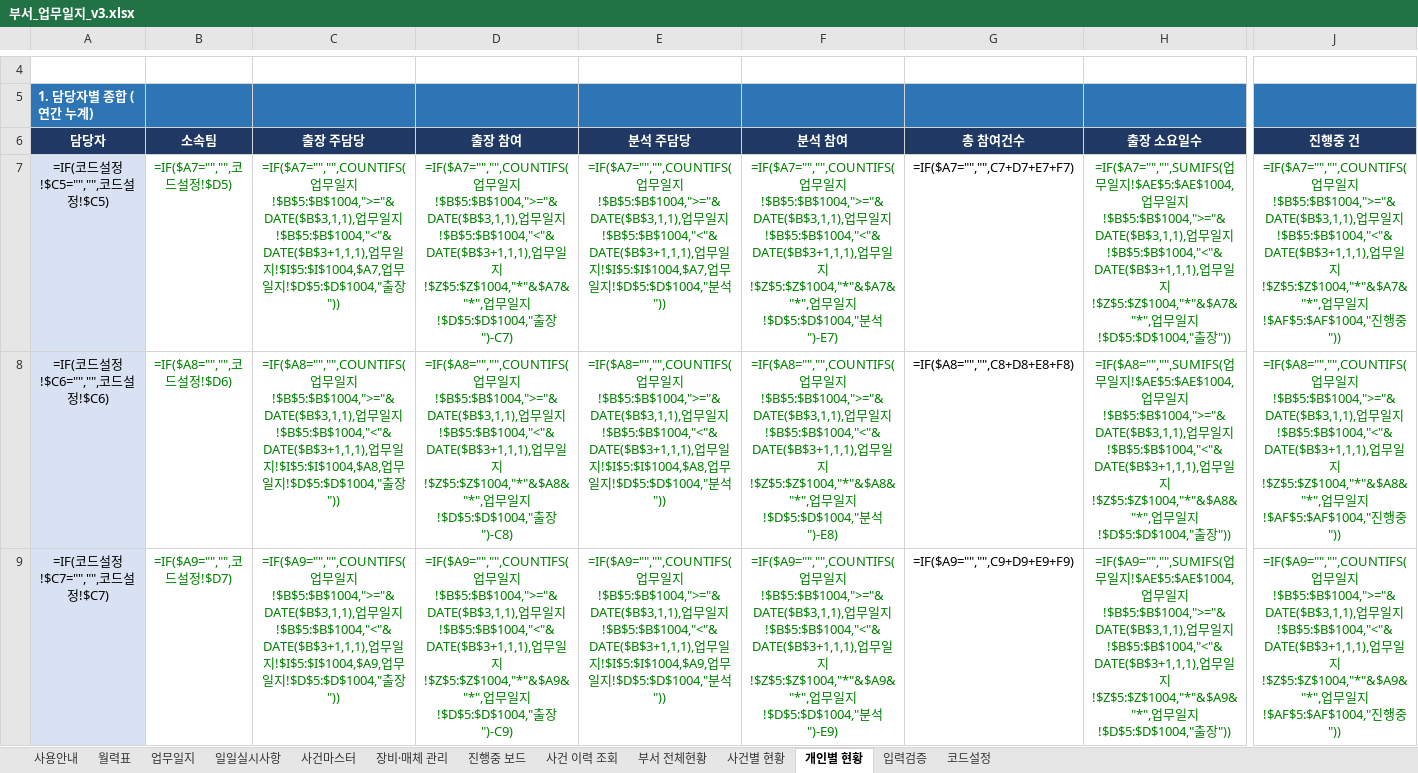
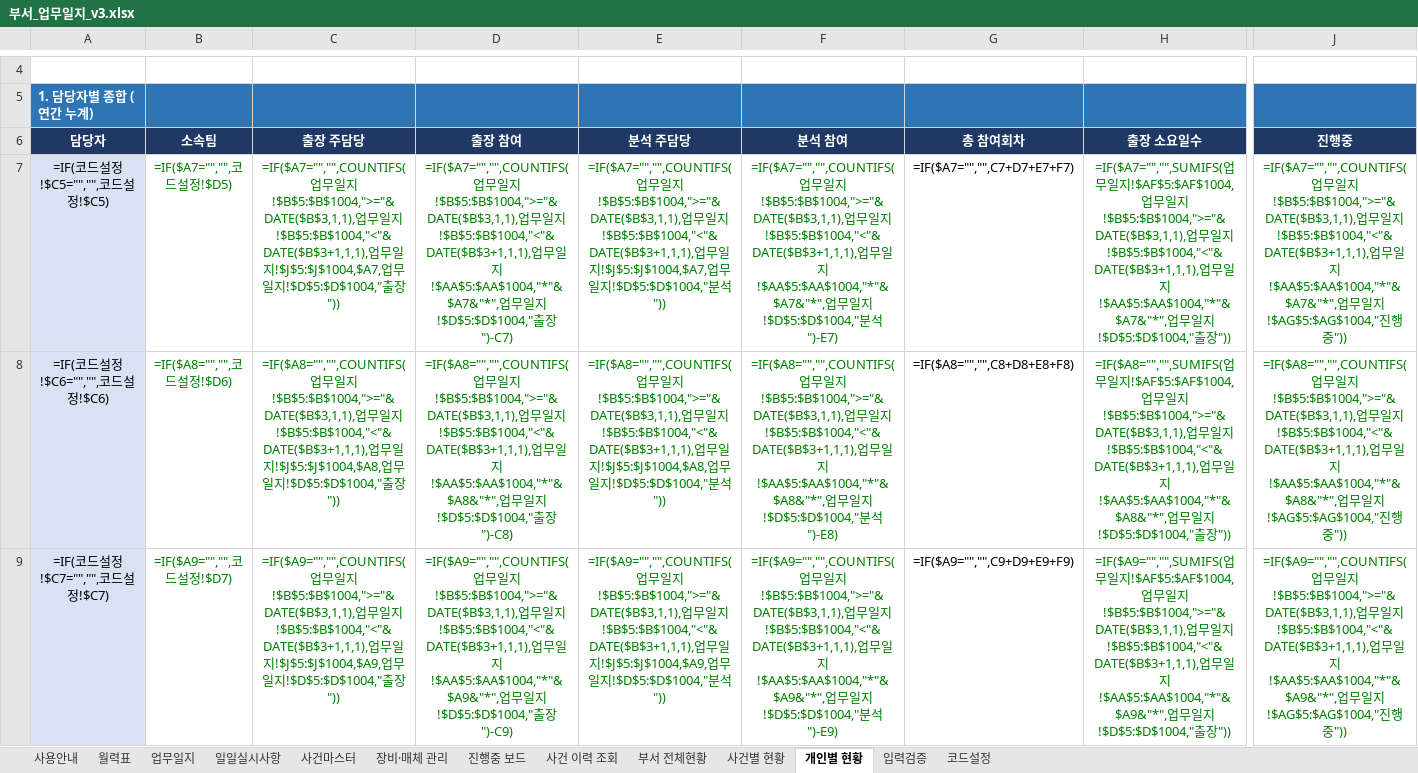
Before and after one commit to Codean-k/live-trade, an Excel workbook: 업무일지/부서_업무일지_v3.xlsx, sheet 개인별 현황, drawn as a sheet; only a part is shown, gaps mark what is left out; values as stored, in another font and other column widths than the file's, no borders; formulas without a stored value are shown as written; the diff covers the shown part only; the diff names each change by its address in the sheet, - before the commit and + after, or states it on an @@ line.

```diff
--- a/업무일지/부서_업무일지_v3.xlsx (sheet 개인별 현황)
+++ b/업무일지/부서_업무일지_v3.xlsx (sheet 개인별 현황)
-G6: 총 참여건수
+G6: 총 참여회차
-J6: 진행중 건
+J6: 진행중
-C7 (출장 주담당): …일지!$I$5:$I$1004,$A7,업무…
+C7 (출장 주담당): …일지!$J$5:$J$1004,$A7,업무…
-D7 (출장 참여): …일지!$Z$5:$Z$1004,"*"&$A7&"*",업무…
+D7 (출장 참여): …일지!$AA$5:$AA$1004,"*"&$A7&"*",업무…
-E7 (분석 주담당): …일지!$I$5:$I$1004,$A7,업무…
+E7 (분석 주담당): …일지!$J$5:$J$1004,$A7,업무…
-F7 (분석 참여): …일지!$Z$5:$Z$1004,"*"&$A7&"*",업무…
+F7 (분석 참여): …일지!$AA$5:$AA$1004,"*"&$A7&"*",업무…
-H7 (출장 소요일수): …일지!$AE$5:$AE$1004,업무일지!$B$5:$B$1004,">="&DATE($B$3,1,1),업무일지!$B$5:$B$1004,"<"&DATE($B$3+1,1,1),업무일지!$Z$5:$Z$1004,"*"&$A7&"*",업무…
+H7 (출장 소요일수): …일지!$AF$5:$AF$1004,업무일지!$B$5:$B$1004,">="&DATE($B$3,1,1),업무일지!$B$5:$B$1004,"<"&DATE($B$3+1,1,1),업무일지!$AA$5:$AA$1004,"*"&$A7&"*",업무…
-J7 (진행중): …일지!$Z$5:$Z$1004,"*"&$A7&"*",업무일지!$AF$5:$AF$1004,"진행…
+J7 (진행중): …일지!$AA$5:$AA$1004,"*"&$A7&"*",업무일지!$AG$5:$AG$1004,"진행…
-C8 (출장 주담당): …일지!$I$5:$I$1004,$A8,업무…
+C8 (출장 주담당): …일지!$J$5:$J$1004,$A8,업무…
-D8 (출장 참여): …일지!$Z$5:$Z$1004,"*"&$A8&"*",업무…
+D8 (출장 참여): …일지!$AA$5:$AA$1004,"*"&$A8&"*",업무…
-E8 (분석 주담당): …일지!$I$5:$I$1004,$A8,업무…
+E8 (분석 주담당): …일지!$J$5:$J$1004,$A8,업무…
-F8 (분석 참여): …일지!$Z$5:$Z$1004,"*"&$A8&"*",업무…
+F8 (분석 참여): …일지!$AA$5:$AA$1004,"*"&$A8&"*",업무…
-H8 (출장 소요일수): …일지!$AE$5:$AE$1004,업무일지!$B$5:$B$1004,">="&DATE($B$3,1,1),업무일지!$B$5:$B$1004,"<"&DATE($B$3+1,1,1),업무일지!$Z$5:$Z$1004,"*"&$A8&"*",업무…
+H8 (출장 소요일수): …일지!$AF$5:$AF$1004,업무일지!$B$5:$B$1004,">="&DATE($B$3,1,1),업무일지!$B$5:$B$1004,"<"&DATE($B$3+1,1,1),업무일지!$AA$5:$AA$1004,"*"&$A8&"*",업무…
-J8 (진행중): …일지!$Z$5:$Z$1004,"*"&$A8&"*",업무일지!$AF$5:$AF$1004,"진행…
+J8 (진행중): …일지!$AA$5:$AA$1004,"*"&$A8&"*",업무일지!$AG$5:$AG$1004,"진행…
-C9 (출장 주담당): …일지!$I$5:$I$1004,$A9,업무…
+C9 (출장 주담당): …일지!$J$5:$J$1004,$A9,업무…
-D9 (출장 참여): …일지!$Z$5:$Z$1004,"*"&$A9&"*",업무…
+D9 (출장 참여): …일지!$AA$5:$AA$1004,"*"&$A9&"*",업무…
-E9 (분석 주담당): …일지!$I$5:$I$1004,$A9,업무…
+E9 (분석 주담당): …일지!$J$5:$J$1004,$A9,업무…
-F9 (분석 참여): …일지!$Z$5:$Z$1004,"*"&$A9&"*",업무…
+F9 (분석 참여): …일지!$AA$5:$AA$1004,"*"&$A9&"*",업무…
-H9 (출장 소요일수): …일지!$AE$5:$AE$1004,업무일지!$B$5:$B$1004,">="&DATE($B$3,1,1),업무일지!$B$5:$B$1004,"<"&DATE($B$3+1,1,1),업무일지!$Z$5:$Z$1004,"*"&$A9&"*",업무…
+H9 (출장 소요일수): …일지!$AF$5:$AF$1004,업무일지!$B$5:$B$1004,">="&DATE($B$3,1,1),업무일지!$B$5:$B$1004,"<"&DATE($B$3+1,1,1),업무일지!$AA$5:$AA$1004,"*"&$A9&"*",업무…
-J9 (진행중): …일지!$Z$5:$Z$1004,"*"&$A9&"*",업무일지!$AF$5:$AF$1004,"진행…
+J9 (진행중): …일지!$AA$5:$AA$1004,"*"&$A9&"*",업무일지!$AG$5:$AG$1004,"진행…
```
Also changed, not shown: 343 edited cells elsewhere in this sheet, sheet 업무일지, sheet 입력검증, sheet 진행중 보드, sheet 사건별 현황, sheet 사건 이력 조회, sheet 부서 전체현황, 2 more sheets, hidden cells.
